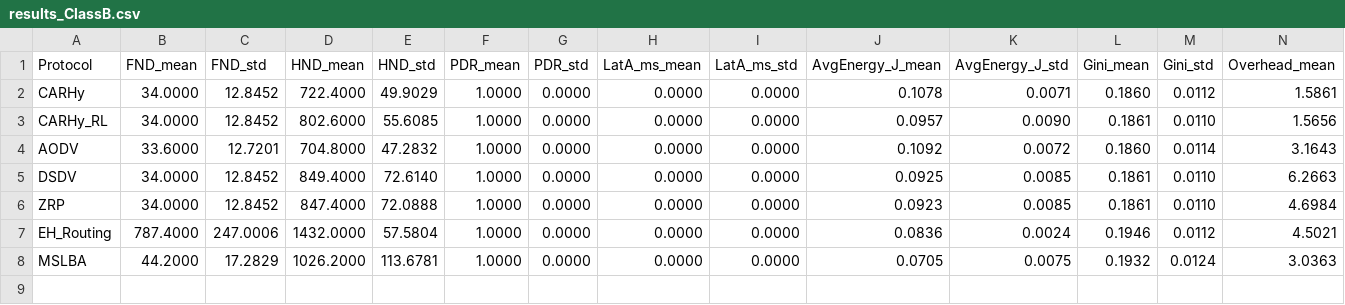
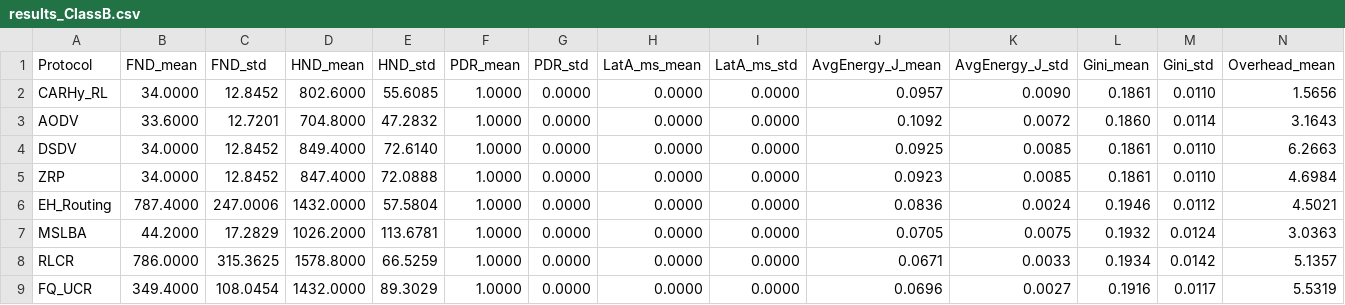
Before and after one commit to AymenSalman/CARL-WSN, a CSV file: results/results_ClassB.csv, drawn as a sheet; only a part is shown; removed rows and columns are numbered as before the commit, all else as after; rows hold the shown columns only; the diff names each change by its address in the sheet, - before the commit and + after, or states it on an @@ line.

```diff
--- a/results/results_ClassB.csv
+++ b/results/results_ClassB.csv
-row 2: CARHy | 34.0000 | 12.8452 | 722.4000 | 49.9029 | 1.0000 | 0.0000 | 0.0000 | 0.0000 | 0.1078 | 0.0071 | 0.1860 | 0.0112 | 1.5861
+row 8: RLCR | 786.0000 | 315.3625 | 1578.8000 | 66.5259 | 1.0000 | 0.0000 | 0.0000 | 0.0000 | 0.0671 | 0.0033 | 0.1934 | 0.0142 | 5.1357
+row 9: FQ_UCR | 349.4000 | 108.0454 | 1432.0000 | 89.3029 | 1.0000 | 0.0000 | 0.0000 | 0.0000 | 0.0696 | 0.0027 | 0.1916 | 0.0117 | 5.5319
```
Also changed, not shown: results/results_ClassA.csv, results/results_ClassC.csv, 19 other files.
